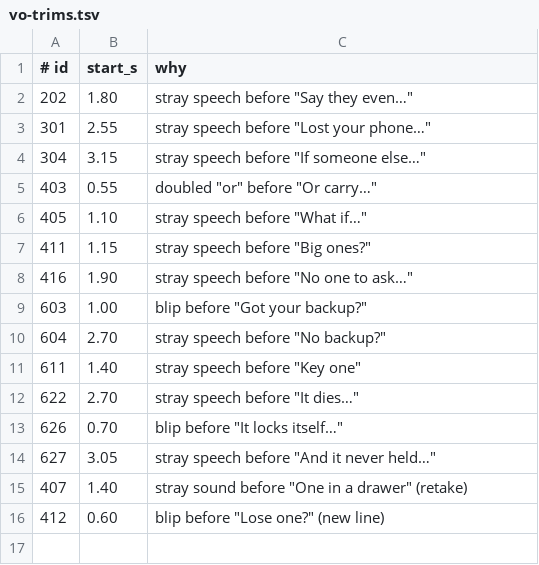
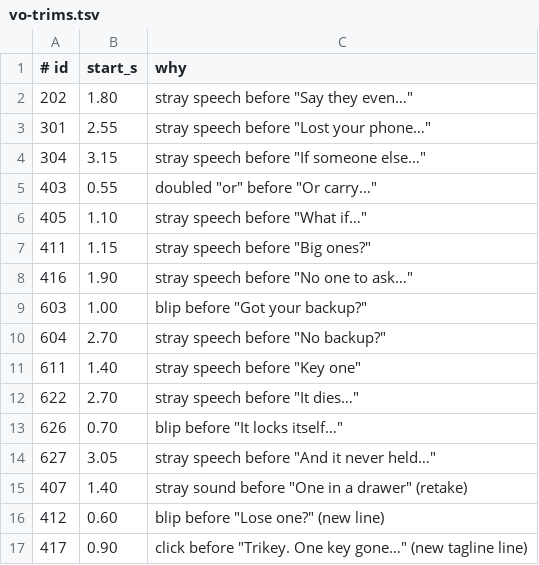
Before and after one commit to TheIcarusWings/trikey, a TSV file: marketing/render/audio/vo-trims.tsv, drawn as a sheet; the diff names each change by its address in the sheet, - before the commit and + after, or states it on an @@ line.

```diff
--- a/marketing/render/audio/vo-trims.tsv
+++ b/marketing/render/audio/vo-trims.tsv
+row 17: 417 | 0.90 | click before "Trikey. One key gone…" (new tagline line)
```
Also changed, not shown: 2 other files.
